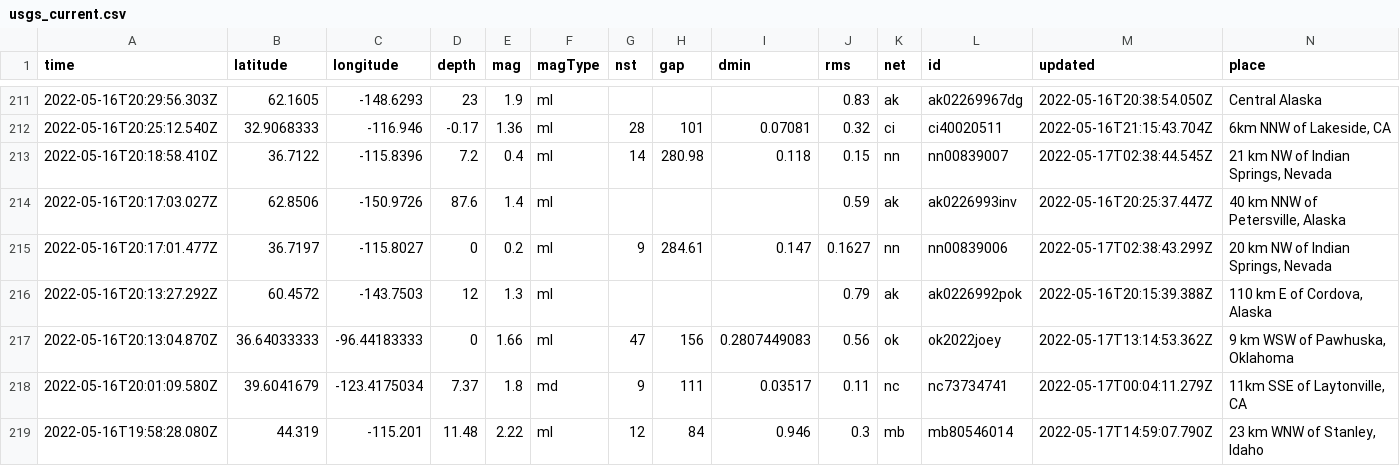
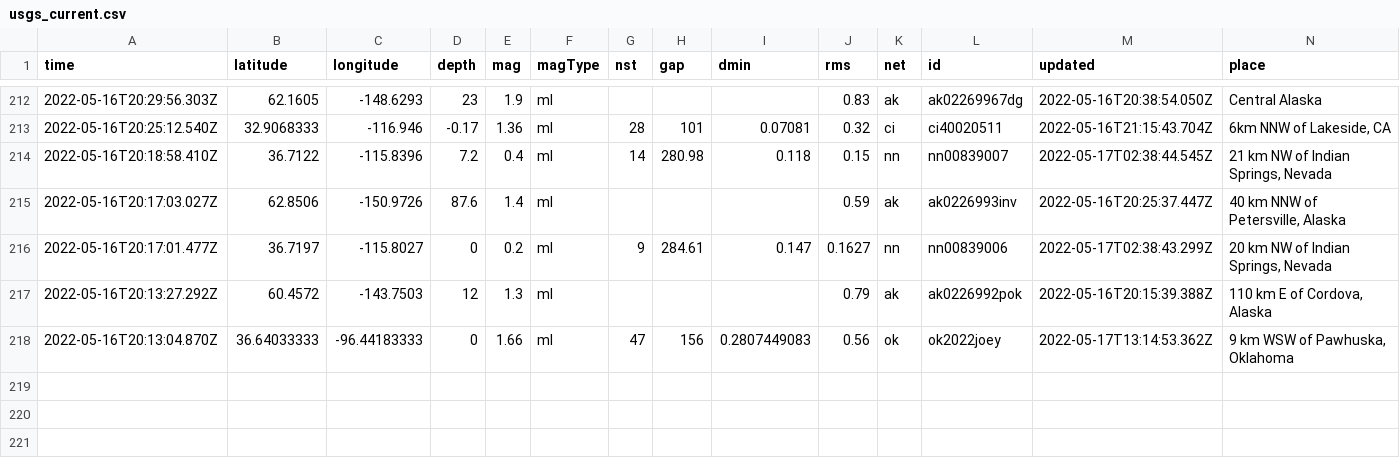
Before and after one commit to AnjDelgado/my-data-robot, a CSV file: usgs_current.csv, drawn as a sheet; only a part is shown, gaps mark what is left out; removed rows and columns are numbered as before the commit, all else as after; rows hold the shown columns only; the diff covers the shown part only; the diff names each change by its address in the sheet, - before the commit and + after, or states it on an @@ line.

```diff
--- a/usgs_current.csv
+++ b/usgs_current.csv
-row 218: 2022-05-16T20:01:09.580Z | 39.6041679 | -123.4175034 | 7.37 | 1.8 | md | 9 | 111 | 0.03517 | 0.11 | nc | nc73734741 | 2022-05-17T00:04:11.279Z | 11km SSE of Laytonville, CA
-row 219: 2022-05-16T19:58:28.080Z | 44.319 | -115.201 | 11.48 | 2.22 | ml | 12 | 84 | 0.946 | 0.3 | mb | mb80546014 | 2022-05-17T14:59:07.790Z | 23 km WNW of Stanley, Idaho
```
Also changed, not shown: 1 added row, 1 removed row and 4 edited cells elsewhere in this file.
